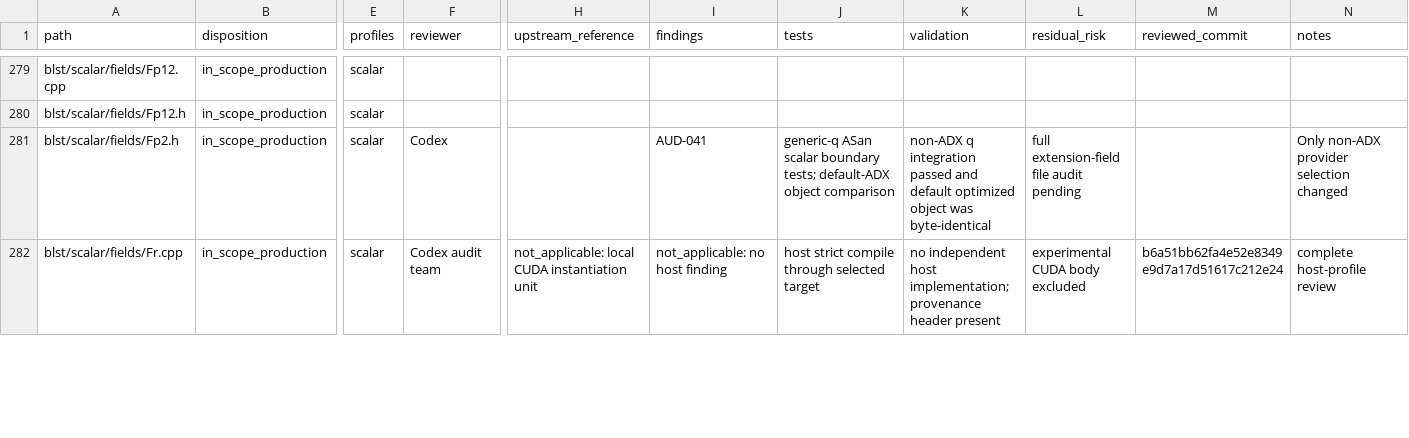
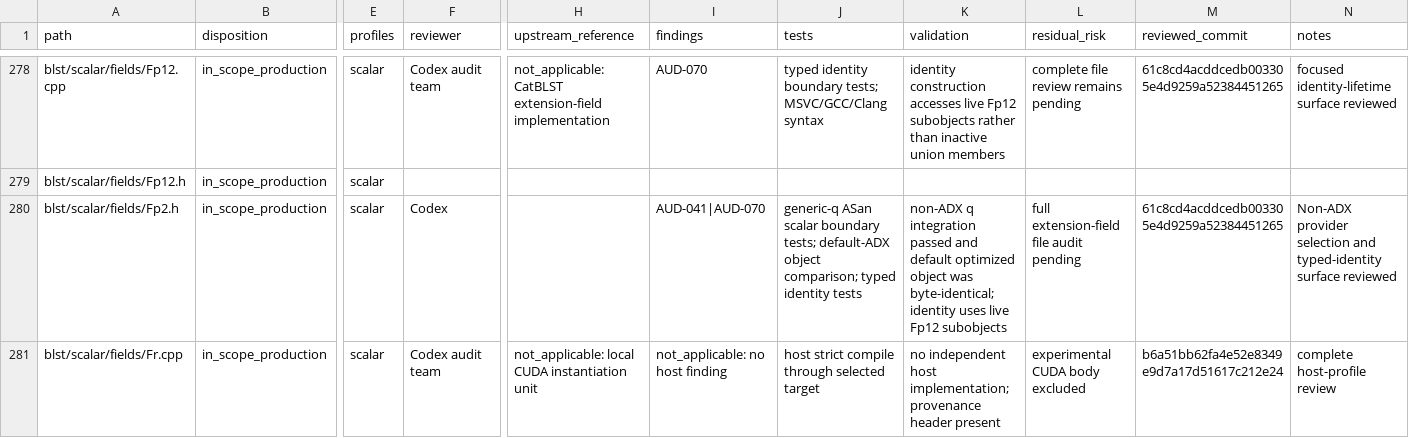
Before and after one commit to ladnir/temp-cat-blst, a CSV file: docs/audit/FILE_MANIFEST.csv, drawn as a sheet; only a part is shown, gaps mark what is left out; addresses are those after the commit; the diff covers the shown part only; the diff names each change by its address in the sheet, - before the commit and + after, or states it on an @@ line.

Commit message:
record field lifetime remediation

```diff
--- a/docs/audit/FILE_MANIFEST.csv
+++ b/docs/audit/FILE_MANIFEST.csv
-F278 (reviewer): (empty)
+F278 (reviewer): Codex audit team
-H278 (upstream_reference): (empty)
+H278 (upstream_reference): not_applicable: CatBLST extension-field implementation
-I278 (findings): (empty)
+I278 (findings): AUD-070
-J278 (tests): (empty)
+J278 (tests): typed identity boundary tests; MSVC/GCC/Clang syntax
-K278 (validation): (empty)
+K278 (validation): identity construction accesses live Fp12 subobjects rather than inactive union members
-L278 (residual_risk): (empty)
+L278 (residual_risk): complete file review remains pending
-M278 (reviewed_commit): (empty)
+M278 (reviewed_commit): 61c8cd4acddcedb003305e4d9259a52384451265
-N278 (notes): (empty)
+N278 (notes): focused identity-lifetime surface reviewed
-I280 (findings): AUD-041
+I280 (findings): AUD-041|AUD-070
-J280 (tests): …default-ADX object comparison
+J280 (tests): …default-ADX object comparison; typed identity tests
-K280 (validation): …object was byte-identical
+K280 (validation): …object was byte-identical; identity uses live Fp12 subobjects
-M280 (reviewed_commit): (empty)
+M280 (reviewed_commit): 61c8cd4acddcedb003305e4d9259a52384451265
-N280 (notes): Only non-ADX provider selection changed
+N280 (notes): Non-ADX provider selection and typed-identity surface reviewed
```
Also changed, not shown: 4 removed rows and 102 edited cells elsewhere in this file, 10 other files.
